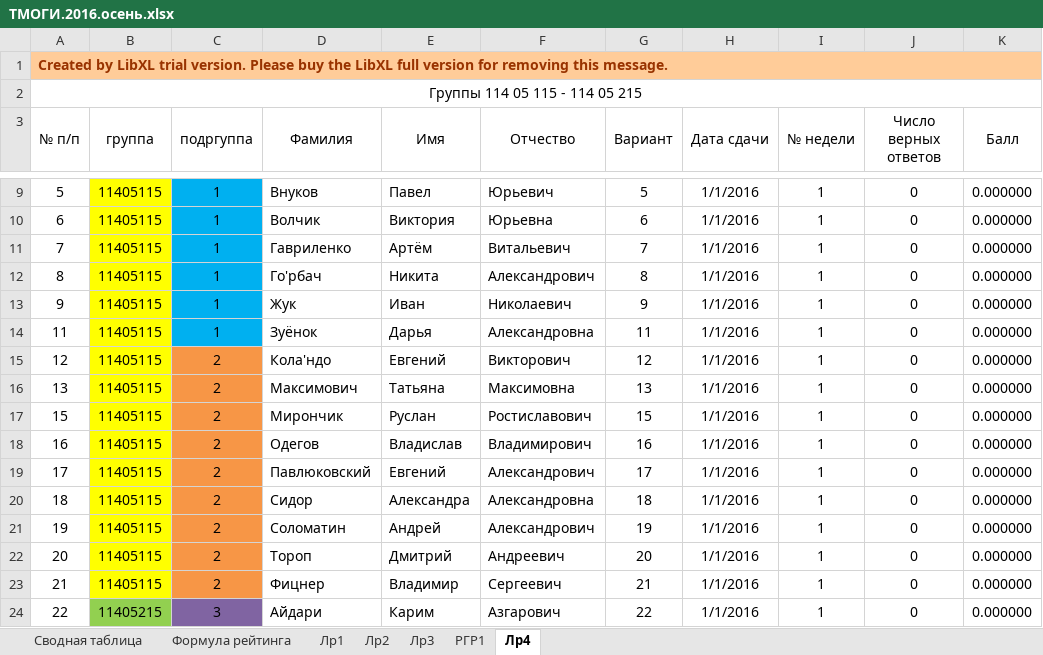
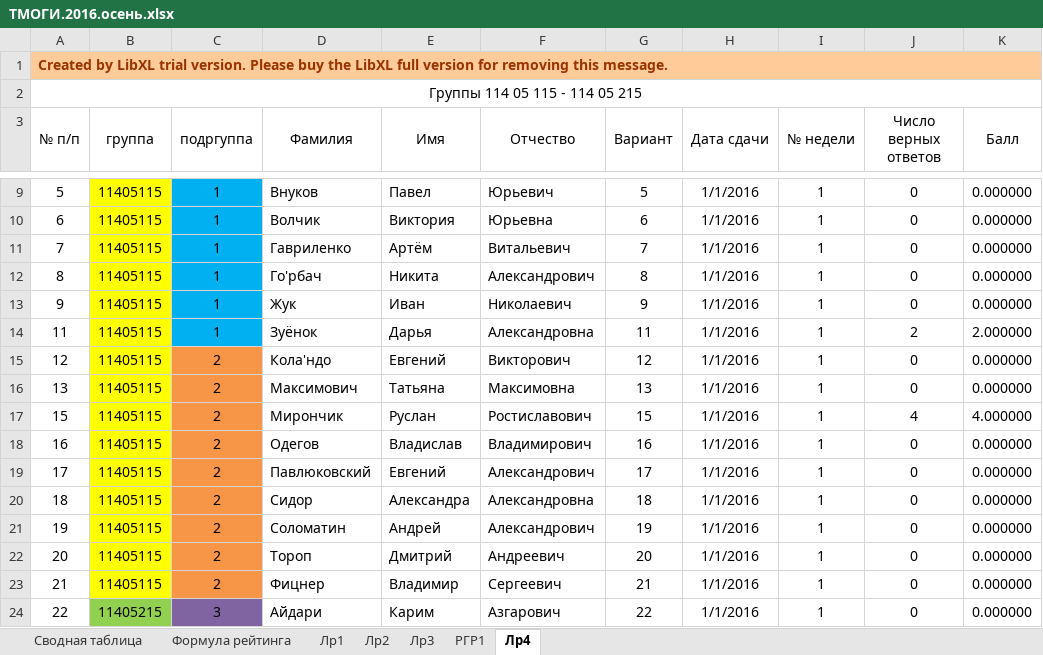
Before and after one commit to b490/rating, an Excel workbook: ТМОГИ.2016.осень.xlsx, sheet Лр4, drawn as a sheet; only a part is shown, gaps mark what is left out; values as stored, in another font and other column widths than the file's, no borders; the diff names each change by its address in the sheet, - before the commit and + after, or states it on an @@ line.

```diff
--- a/ТМОГИ.2016.осень.xlsx (sheet Лр4)
+++ b/ТМОГИ.2016.осень.xlsx (sheet Лр4)
-J14 (Число верных ответов): 0
+J14 (Число верных ответов): 2
-K14 (Балл): 0.000000
+K14 (Балл): 2.000000
-J17 (Число верных ответов): 0
+J17 (Число верных ответов): 4
-K17 (Балл): 0.000000
+K17 (Балл): 4.000000
```
Also changed, not shown: sheet Сводная таблица, sheet РГР1, sheet Лр3, formulas that keep their value, hidden cells.
